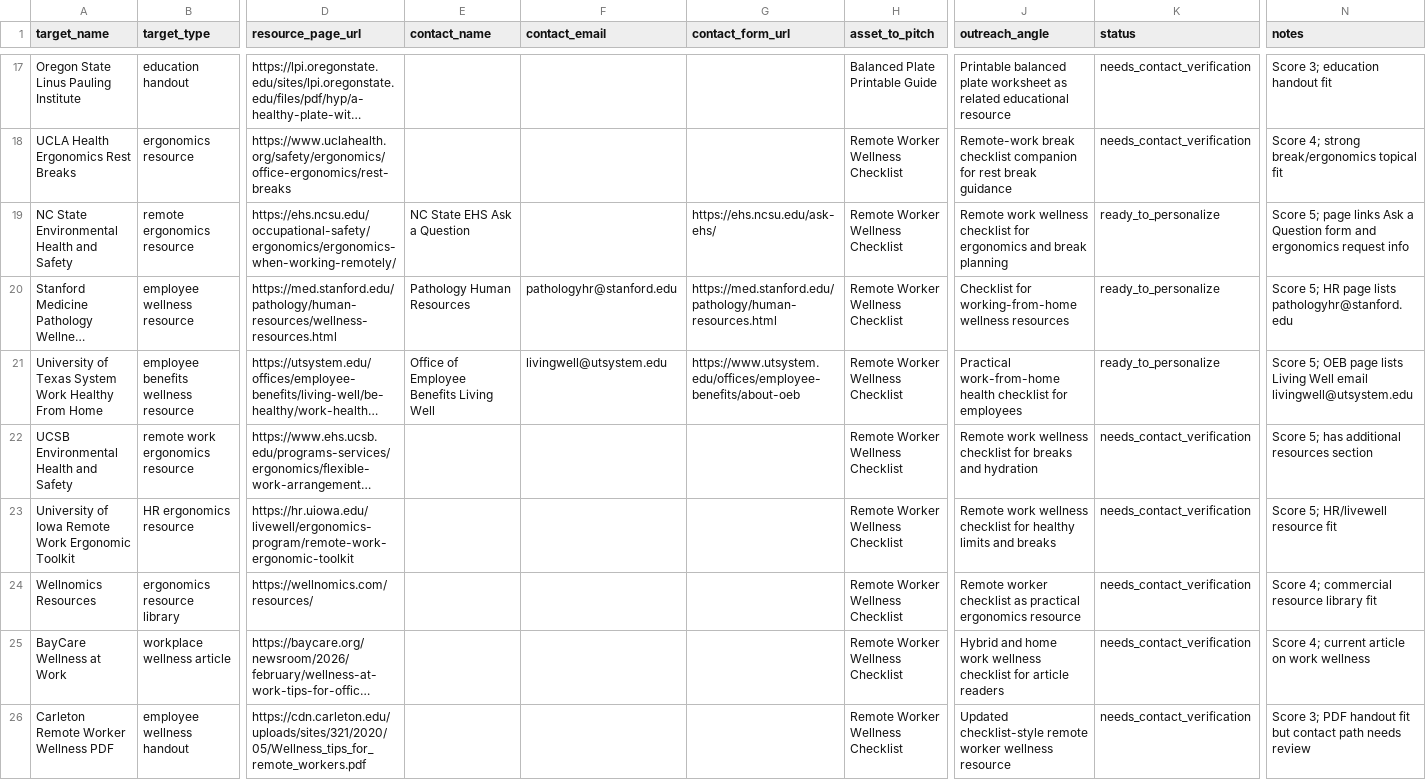
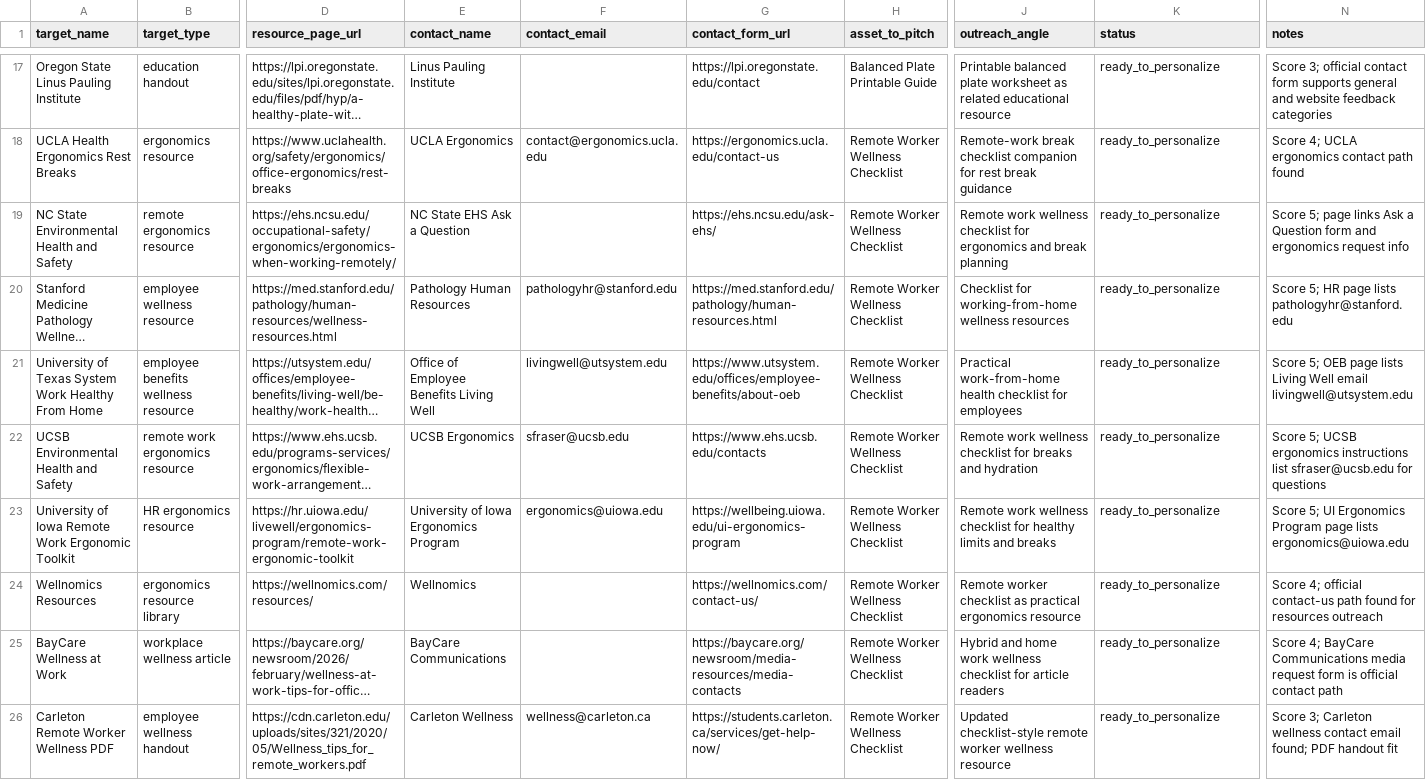
Before and after one commit to naimprince010-ship-it/vitalbloom.blog, a CSV file: content-plan/outreach/vitalbloom-backlink-target-tracker.csv, drawn as a sheet; only a part is shown, gaps mark what is left out; long unchanged cells end in …; the diff covers the shown part only; the diff names each change by its address in the sheet, - before the commit and + after, or states it on an @@ line.

Commit message:
Prepare remaining outreach contacts

```diff
--- a/content-plan/outreach/vitalbloom-backlink-target-tracker.csv
+++ b/content-plan/outreach/vitalbloom-backlink-target-tracker.csv
-E17 (contact_name): (empty)
+E17 (contact_name): Linus Pauling Institute
-G17 (contact_form_url): (empty)
+G17 (contact_form_url): https://lpi.oregonstate.edu/contact
-K17:K18 (status): needs_contact_verification
+K17:K18 (status): ready_to_personalize
-N17 (notes): Score 3; education handout fit
+N17 (notes): Score 3; official contact form supports general and website feedback categories
-E18 (contact_name): (empty)
+E18 (contact_name): UCLA Ergonomics
-F18 (contact_email): (empty)
+F18 (contact_email): contact@ergonomics.ucla.edu
-G18 (contact_form_url): (empty)
+G18 (contact_form_url): https://ergonomics.ucla.edu/contact-us
-N18 (notes): Score 4; strong break/ergonomics topical fit
+N18 (notes): Score 4; UCLA ergonomics contact path found
-E22 (contact_name): (empty)
+E22 (contact_name): UCSB Ergonomics
-F22 (contact_email): (empty)
+F22 (contact_email): sfraser@ucsb.edu
-G22 (contact_form_url): (empty)
+G22 (contact_form_url): https://www.ehs.ucsb.edu/contacts
-K22:K26 (status): needs_contact_verification
+K22:K26 (status): ready_to_personalize
-N22 (notes): Score 5; has additional resources section
+N22 (notes): Score 5; UCSB ergonomics instructions list sfraser@ucsb.edu for questions
-E23 (contact_name): (empty)
+E23 (contact_name): University of Iowa Ergonomics Program
-F23 (contact_email): (empty)
+F23 (contact_email): ergonomics@uiowa.edu
-G23 (contact_form_url): (empty)
+G23 (contact_form_url): https://wellbeing.uiowa.edu/ui-ergonomics-program
-N23 (notes): Score 5; HR/livewell resource fit
+N23 (notes): Score 5; UI Ergonomics Program page lists ergonomics@uiowa.edu
-E24 (contact_name): (empty)
+E24 (contact_name): Wellnomics
-G24 (contact_form_url): (empty)
+G24 (contact_form_url): https://wellnomics.com/contact-us/
-N24 (notes): Score 4; commercial resource library fit
+N24 (notes): Score 4; official contact-us path found for resources outreach
-E25 (contact_name): (empty)
+E25 (contact_name): BayCare Communications
-G25 (contact_form_url): (empty)
+G25 (contact_form_url): https://baycare.org/newsroom/media-resources/media-contacts
-N25 (notes): Score 4; current article on work wellness
+N25 (notes): Score 4; BayCare Communications media request form is official contact path
-E26 (contact_name): (empty)
+E26 (contact_name): Carleton Wellness
-F26 (contact_email): (empty)
+F26 (contact_email): wellness@carleton.ca
-G26 (contact_form_url): (empty)
+G26 (contact_form_url): https://students.carleton.ca/services/get-help-now/
-N26 (notes): Score 3; PDF handout fit but contact path needs review
+N26 (notes): Score 3; Carleton wellness contact email found; PDF handout fit
```
Also changed, not shown: 36 edited cells elsewhere in this file, 1 other file.
